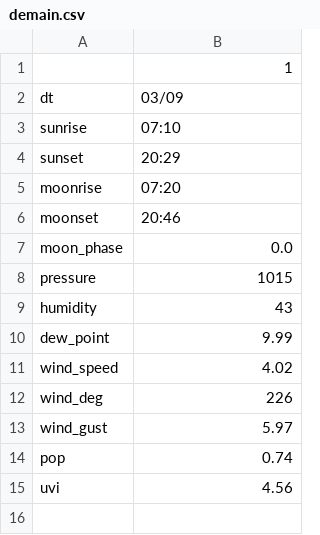
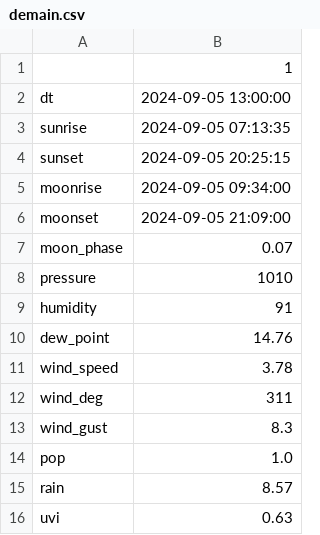
Before and after one commit to jdavid54/jupyter_notebooks, a CSV file: demain.csv, drawn as a sheet.

```diff
--- a/demain.csv
+++ b/demain.csv
@@ -1,15 +1,16 @@
 ,1
-dt,03/09
-sunrise,07:10
-sunset,20:29
-moonrise,07:20
-moonset,20:46
-moon_phase,0.0
-pressure,1015
-humidity,43
-dew_point,9.99
-wind_speed,4.02
-wind_deg,226
-wind_gust,5.97
-pop,0.74
-uvi,4.56
+dt,2024-09-05 13:00:00
+sunrise,2024-09-05 07:13:35
+sunset,2024-09-05 20:25:15
+moonrise,2024-09-05 09:34:00
+moonset,2024-09-05 21:09:00
+moon_phase,0.07
+pressure,1010
+humidity,91
+dew_point,14.76
+wind_speed,3.78
+wind_deg,311
+wind_gust,8.3
+pop,1.0
+rain,8.57
+uvi,0.63
```
Also changed, not shown: 8days.csv, data_temp16122022.csv, 13 other files.
